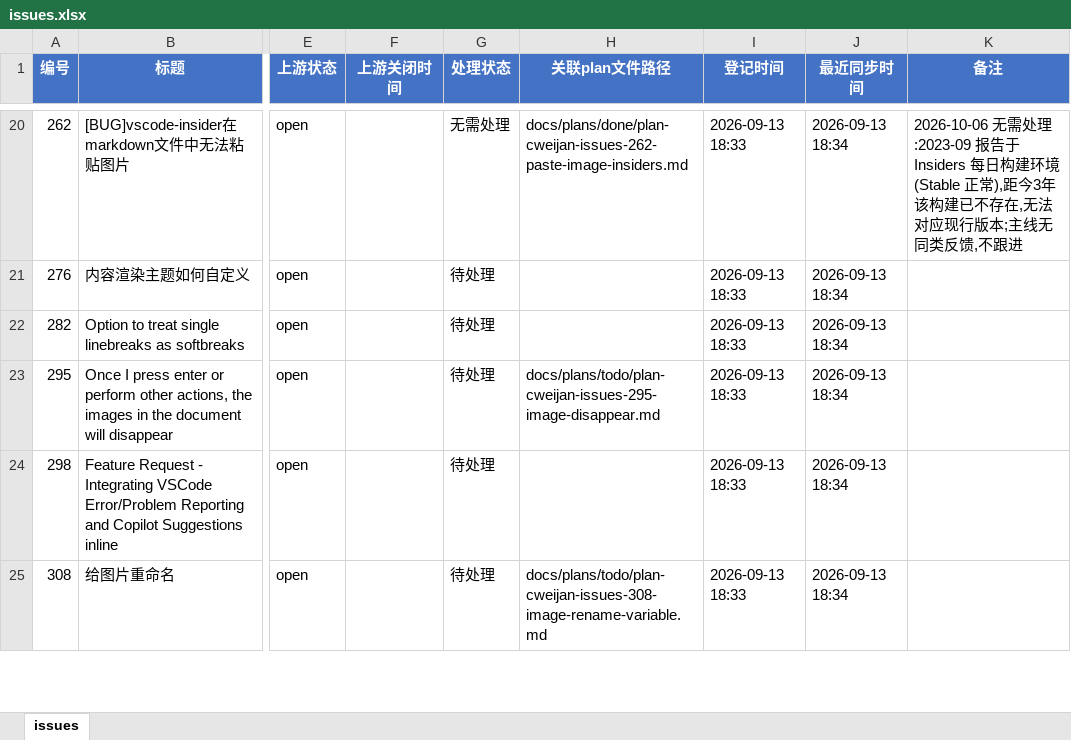
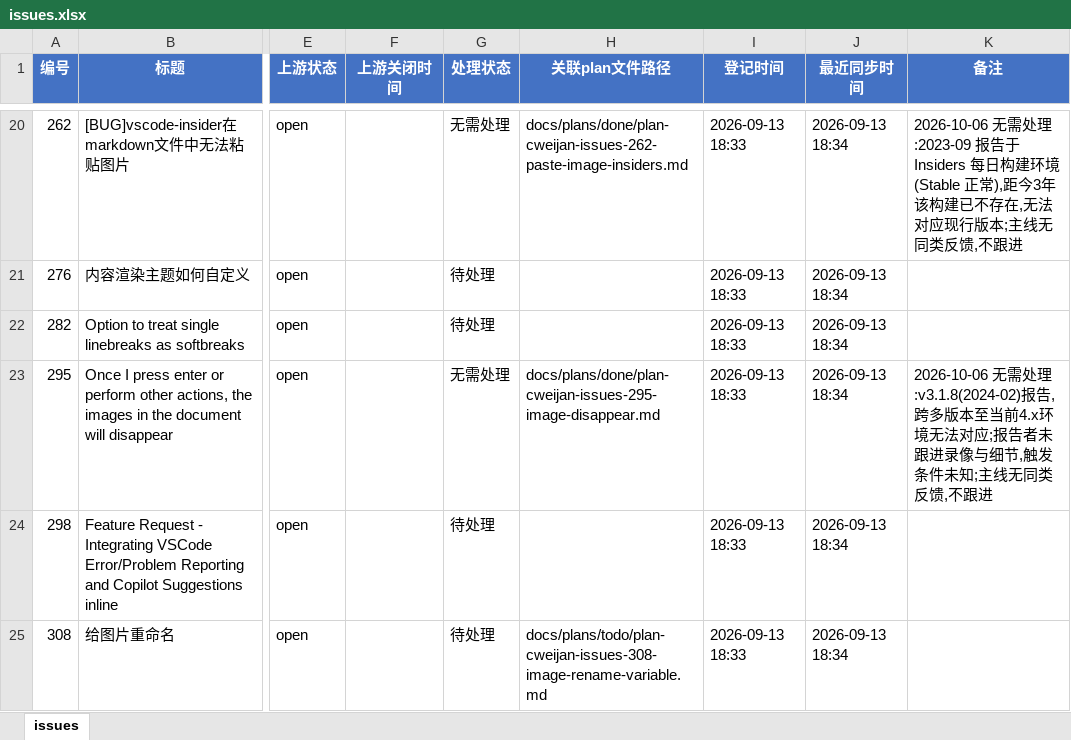
Before and after one commit to Machaing/vscode-office, an Excel workbook: docs/issues/cweijan-issues/issues.xlsx, sheet issues, drawn as a sheet; only a part is shown, gaps mark what is left out; values as stored, in another font and other column widths than the file's, no borders; the diff names each change by its address in the sheet, - before the commit and + after, or states it on an @@ line.

```diff
--- a/docs/issues/cweijan-issues/issues.xlsx (sheet issues)
+++ b/docs/issues/cweijan-issues/issues.xlsx (sheet issues)
-G23 (处理状态): 待处理
+G23 (处理状态): 无需处理
-H23 (关联plan文件路径): docs/plans/todo/plan-cweijan-issues-295-image-disappear.md
+H23 (关联plan文件路径): docs/plans/done/plan-cweijan-issues-295-image-disappear.md
-K23 (备注): (empty)
+K23 (备注): 2026-10-06 无需处理:v3.1.8(2024-02)报告,跨多版本至当前4.x环境无法对应;报告者未跟进录像与细节,触发条件未知;主线无同类反馈,不跟进
```
Also changed, not shown: 1 other file.
